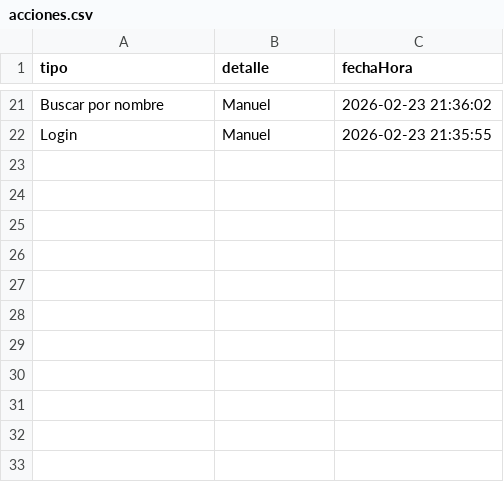
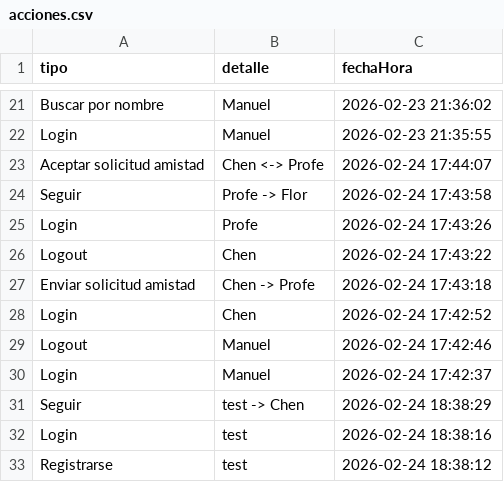
Before and after one commit to manugonzalezm/Programacion_2_Grupo_1, a CSV file: src/main/resources/acciones.csv, drawn as a sheet; only a part is shown, gaps mark what is left out; the diff names each change by its address in the sheet, - before the commit and + after, or states it on an @@ line.

```diff
--- a/src/main/resources/acciones.csv
+++ b/src/main/resources/acciones.csv
+row 23: Aceptar solicitud amistad | Chen <-> Profe | 2026-02-24 17:44:07
+row 24: Seguir | Profe -> Flor | 2026-02-24 17:43:58
+row 25: Login | Profe | 2026-02-24 17:43:26
+row 26: Logout | Chen | 2026-02-24 17:43:22
+row 27: Enviar solicitud amistad | Chen -> Profe | 2026-02-24 17:43:18
+row 28: Login | Chen | 2026-02-24 17:42:52
+row 29: Logout | Manuel | 2026-02-24 17:42:46
+row 30: Login | Manuel | 2026-02-24 17:42:37
+row 31: Seguir | test -> Chen | 2026-02-24 18:38:29
+row 32: Login | test | 2026-02-24 18:38:16
+row 33: Registrarse | test | 2026-02-24 18:38:12
```
Also changed, not shown: 9 other files.
